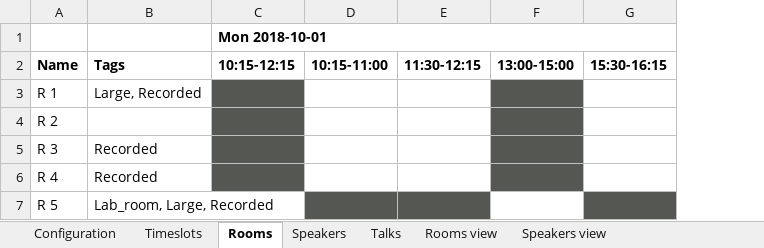
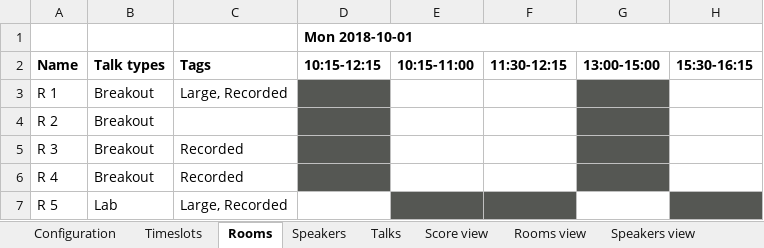
Before and after one commit to kbowers-ibm/drools, an Excel workbook: optaplanner-examples/data/conferencescheduling/unsolved/36talks-12timeslots-5rooms.xlsx, sheet Rooms, drawn as a sheet; only a part is shown; values as stored, in another font and other column widths than the file's, no borders; charts and pictures not drawn; addresses are those after the commit; the diff names each change by its address in the sheet, - before the commit and + after, or states it on an @@ line.

```diff
--- a/optaplanner-examples/data/conferencescheduling/unsolved/36talks-12timeslots-5rooms.xlsx (sheet Rooms)
+++ b/optaplanner-examples/data/conferencescheduling/unsolved/36talks-12timeslots-5rooms.xlsx (sheet Rooms)
+sheet tab: Score view
+column B, rows 2-7: Talk types | Breakout | Breakout | Breakout | Breakout | Lab
-C7: Lab_room, Large, Recorded
+C7: Large, Recorded
```
Also changed, not shown: sheet Talks, charts or pictures, optaplanner-examples/data/conferencescheduling/unsolved/108talks-18timeslots-10rooms.xlsx, optaplanner-examples/data/conferencescheduling/unsolved/18talks-6timeslots-5rooms.xlsx, 7 other files.
